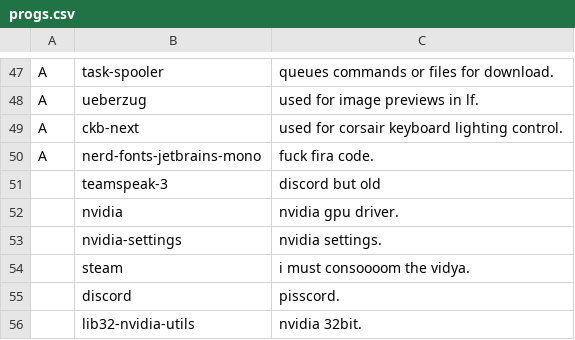
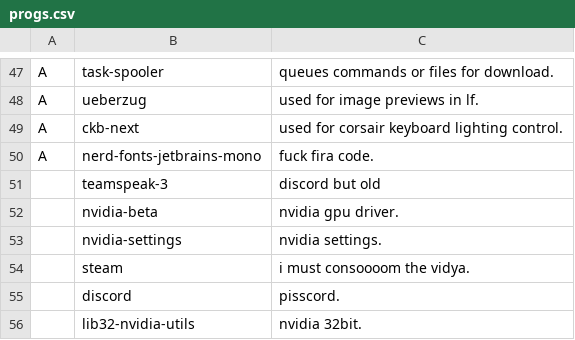
Before and after one commit to LukeSmithxyz/LARBS, a CSV file: progs.csv, drawn as a sheet; only a part is shown, gaps mark what is left out.

Commit message:
Update progs.csv

```diff
--- a/progs.csv
+++ b/progs.csv
@@ -51,3 +51,3 @@ A,nerd-fonts-jetbrains-mono,"fuck fira code."
 ,teamspeak-3,"discord but old"
-,nvidia,"nvidia gpu driver."
+,nvidia-beta,"nvidia gpu driver."
 ,nvidia-settings,"nvidia settings."
```
